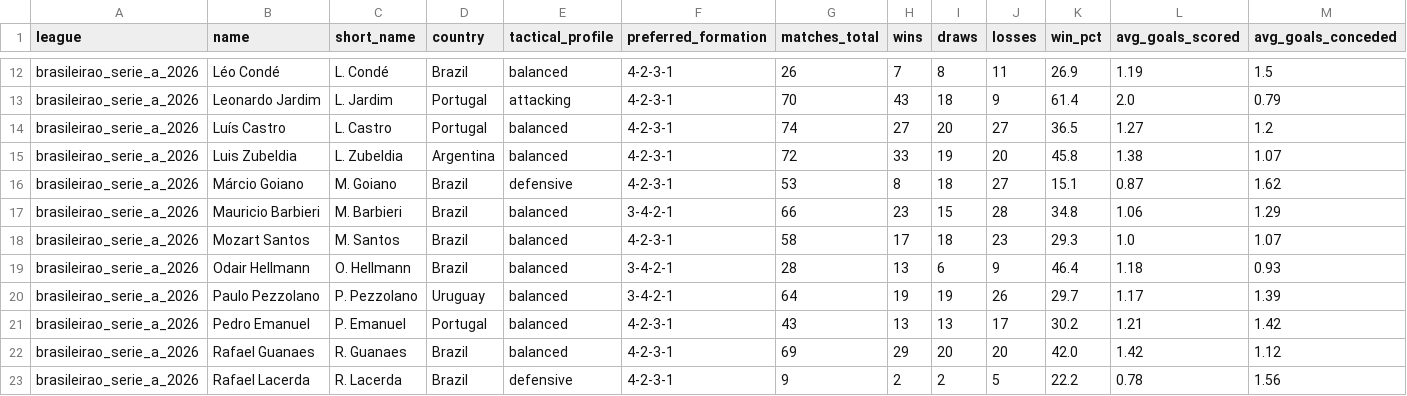
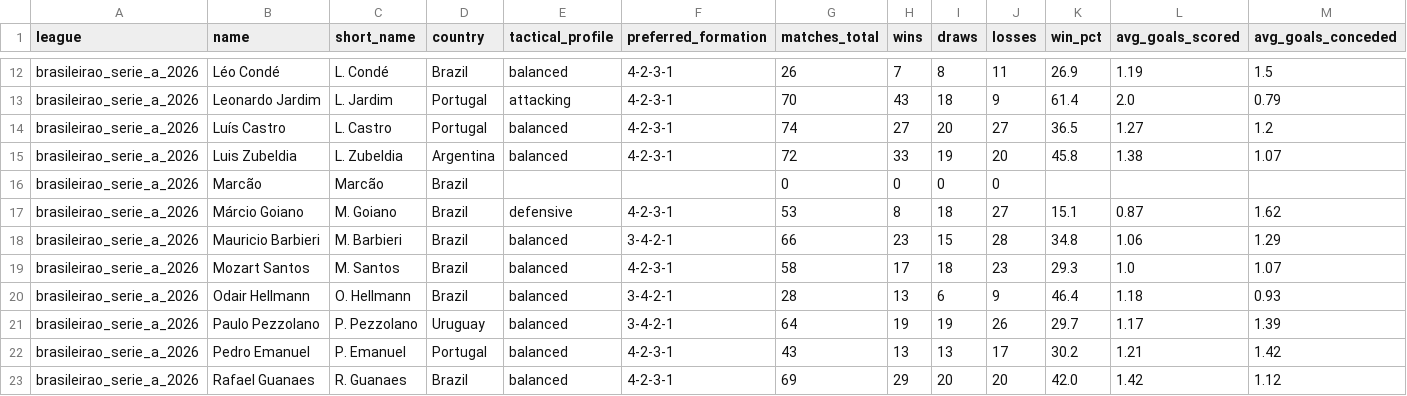
Before and after one commit to aimidas1/coach, a CSV file: brasileirao_serie_a_2026.csv, drawn as a sheet; only a part is shown, gaps mark what is left out; the shorter side is filled out with more unchanged rows; rows hold the shown columns only; the diff names each change by its address in the sheet, - before the commit and + after, or states it on an @@ line.

Commit message:
auto: update data 2026-08-16

```diff
--- a/brasileirao_serie_a_2026.csv
+++ b/brasileirao_serie_a_2026.csv
+row 16: brasileirao_serie_a_2026 | Marcão | Marcão | Brazil |  |  | 0 | 0 | 0 | 0
```
